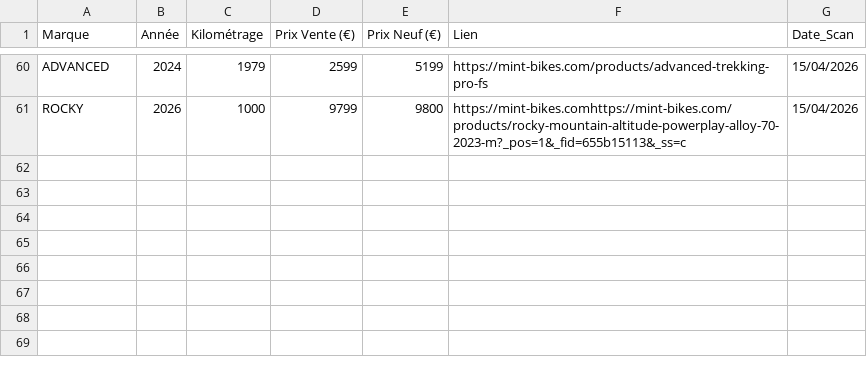
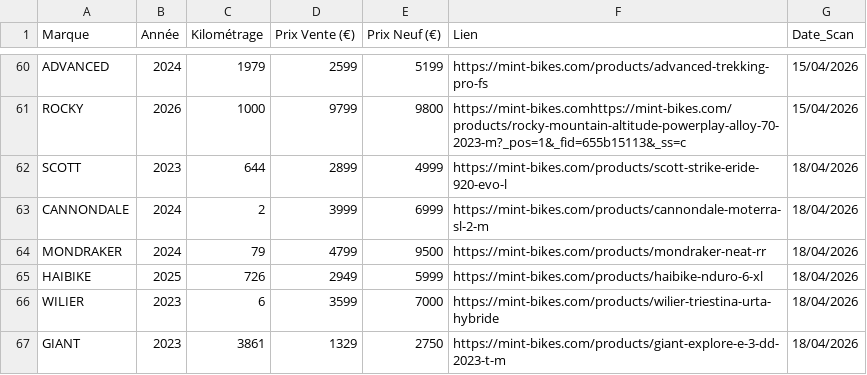
Before and after one commit to ebikereborn13/Scrapper-prix-velo-occasion, a CSV file: resultats_mint_bikes.csv, drawn as a sheet; only a part is shown, gaps mark what is left out.

Commit message:
MAJ Cumul Mint

```diff
--- a/resultats_mint_bikes.csv
+++ b/resultats_mint_bikes.csv
@@ -61 +61,7 @@ ADVANCED,2024,1979,2599,5199,https://mint-bikes.com/products/advanced-trekking-p
 ROCKY,2026,1000,9799,9800,https://mint-bikes.comhttps://mint-bikes.com/products/rocky-mountain-altitude-powerplay-alloy-70-2023-m?_pos=1&_fid=655b15113&_ss=c,15/04/2026
+SCOTT,2023,644,2899,4999,https://mint-bikes.com/products/scott-strike-eride-920-evo-l,18/04/2026
+CANNONDALE,2024,2,3999,6999,https://mint-bikes.com/products/cannondale-moterra-sl-2-m,18/04/2026
+MONDRAKER,2024,79,4799,9500,https://mint-bikes.com/products/mondraker-neat-rr,18/04/2026
+HAIBIKE,2025,726,2949,5999,https://mint-bikes.com/products/haibike-nduro-6-xl,18/04/2026
+WILIER,2023,6,3599,7000,https://mint-bikes.com/products/wilier-triestina-urta-hybride,18/04/2026
+GIANT,2023,3861,1329,2750,https://mint-bikes.com/products/giant-explore-e-3-dd-2023-t-m,18/04/2026
```
